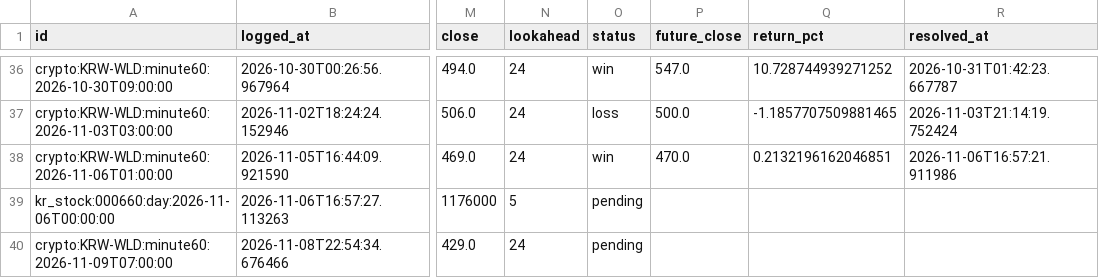
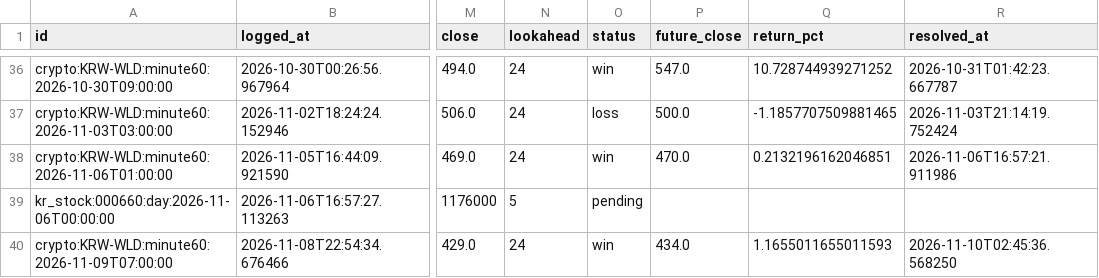
Before and after one commit to wonbin2362-prog/upbit-dashboard, a CSV file: signal_log.csv, drawn as a sheet; only a part is shown, gaps mark what is left out; the diff names each change by its address in the sheet, - before the commit and + after, or states it on an @@ line.

```diff
--- a/signal_log.csv
+++ b/signal_log.csv
-O40 (status): pending
+O40 (status): win
-P40 (future_close): (empty)
+P40 (future_close): 434.0
-Q40 (return_pct): (empty)
+Q40 (return_pct): 1.1655011655011593
-R40 (resolved_at): (empty)
+R40 (resolved_at): 2026-11-10T02:45:36.568250
```
